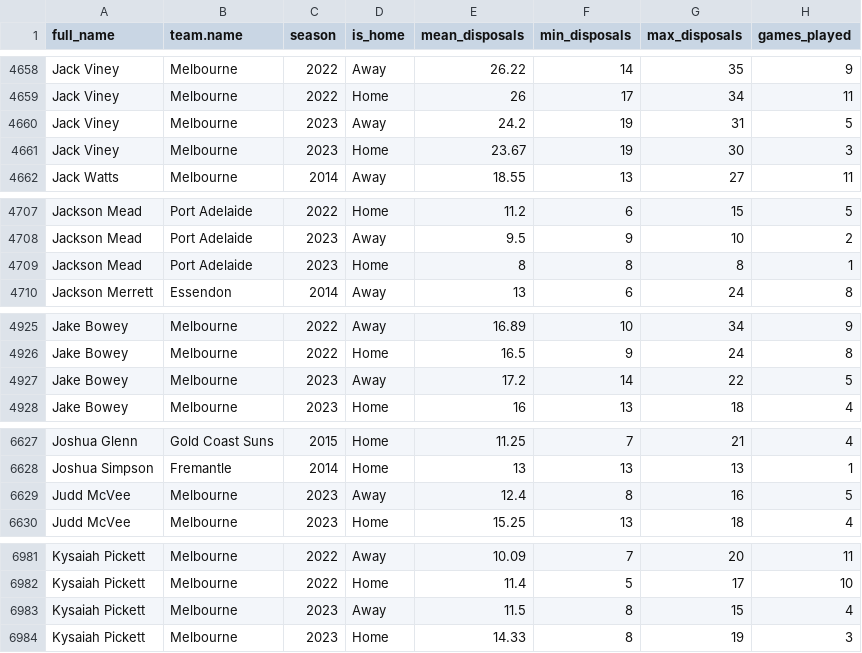
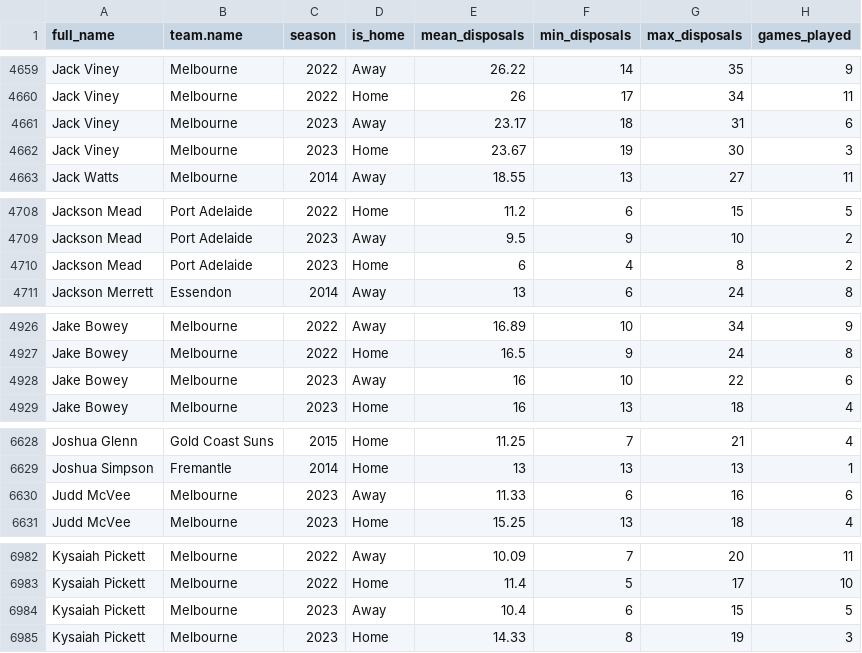
Before and after one commit to albtree/afl_disposals_by_week, a CSV file: player_stats_by_home_away.csv, drawn as a sheet; only a part is shown, gaps mark what is left out; the diff covers the shown part only.

```diff
--- a/player_stats_by_home_away.csv
+++ b/player_stats_by_home_away.csv
@@ -4659,3 +4660,3 @@
 "Jack Viney","Melbourne",2022,"Home",26,17,34,11
-"Jack Viney","Melbourne",2023,"Away",24.2,19,31,5
+"Jack Viney","Melbourne",2023,"Away",23.17,18,31,6
 "Jack Viney","Melbourne",2023,"Home",23.67,19,30,3
@@ -4708,3 +4709,3 @@
 "Jackson Mead","Port Adelaide",2023,"Away",9.5,9,10,2
-"Jackson Mead","Port Adelaide",2023,"Home",8,8,8,1
+"Jackson Mead","Port Adelaide",2023,"Home",6,4,8,2
 "Jackson Merrett","Essendon",2014,"Away",13,6,24,8
@@ -4926,3 +4927,3 @@
 "Jake Bowey","Melbourne",2022,"Home",16.5,9,24,8
-"Jake Bowey","Melbourne",2023,"Away",17.2,14,22,5
+"Jake Bowey","Melbourne",2023,"Away",16,10,22,6
 "Jake Bowey","Melbourne",2023,"Home",16,13,18,4
@@ -6628,3 +6629,3 @@
 "Joshua Simpson","Fremantle",2014,"Home",13,13,13,1
-"Judd McVee","Melbourne",2023,"Away",12.4,8,16,5
+"Judd McVee","Melbourne",2023,"Away",11.33,6,16,6
 "Judd McVee","Melbourne",2023,"Home",15.25,13,18,4
@@ -6982,3 +6983,3 @@
 "Kysaiah Pickett","Melbourne",2022,"Home",11.4,5,17,10
-"Kysaiah Pickett","Melbourne",2023,"Away",11.5,8,15,4
+"Kysaiah Pickett","Melbourne",2023,"Away",10.4,6,15,5
 "Kysaiah Pickett","Melbourne",2023,"Home",14.33,8,19,3
```
Also changed, not shown: 1 added row and 87 edited cells elsewhere in this file, player_disp_tog.csv, player_stats_2023.csv, 1 other file.
